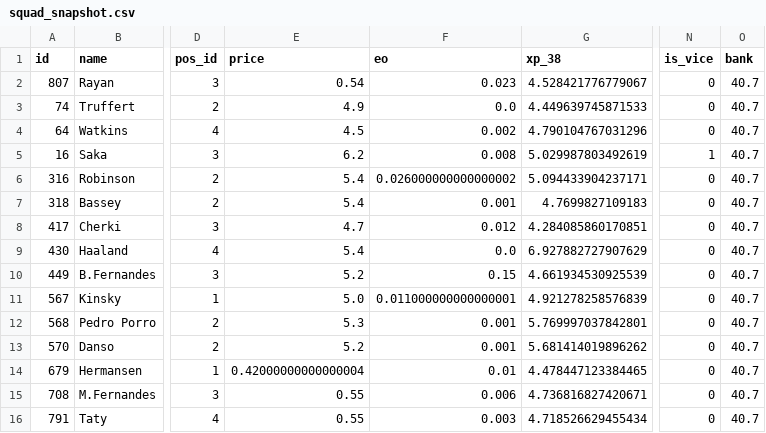
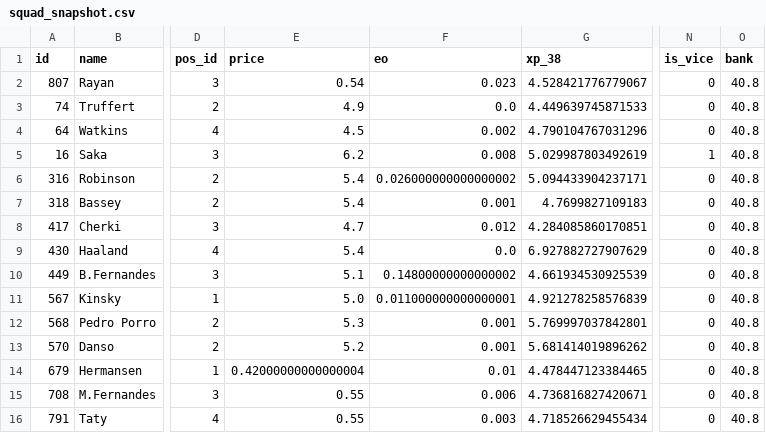
Before and after one commit to quocanhdayyy/footballmanager, a CSV file: data/processed/squad_snapshot.csv, drawn as a sheet; only a part is shown, gaps mark what is left out; the diff names each change by its address in the sheet, - before the commit and + after, or states it on an @@ line.

```diff
--- a/data/processed/squad_snapshot.csv
+++ b/data/processed/squad_snapshot.csv
-O2:O16 (bank): 40.7
+O2:O16 (bank): 40.8
-E10 (price): 5.2
+E10 (price): 5.1
-F10 (eo): 0.15
+F10 (eo): 0.14800000000000002
```
Also changed, not shown: data/players.csv, 1 other file.
